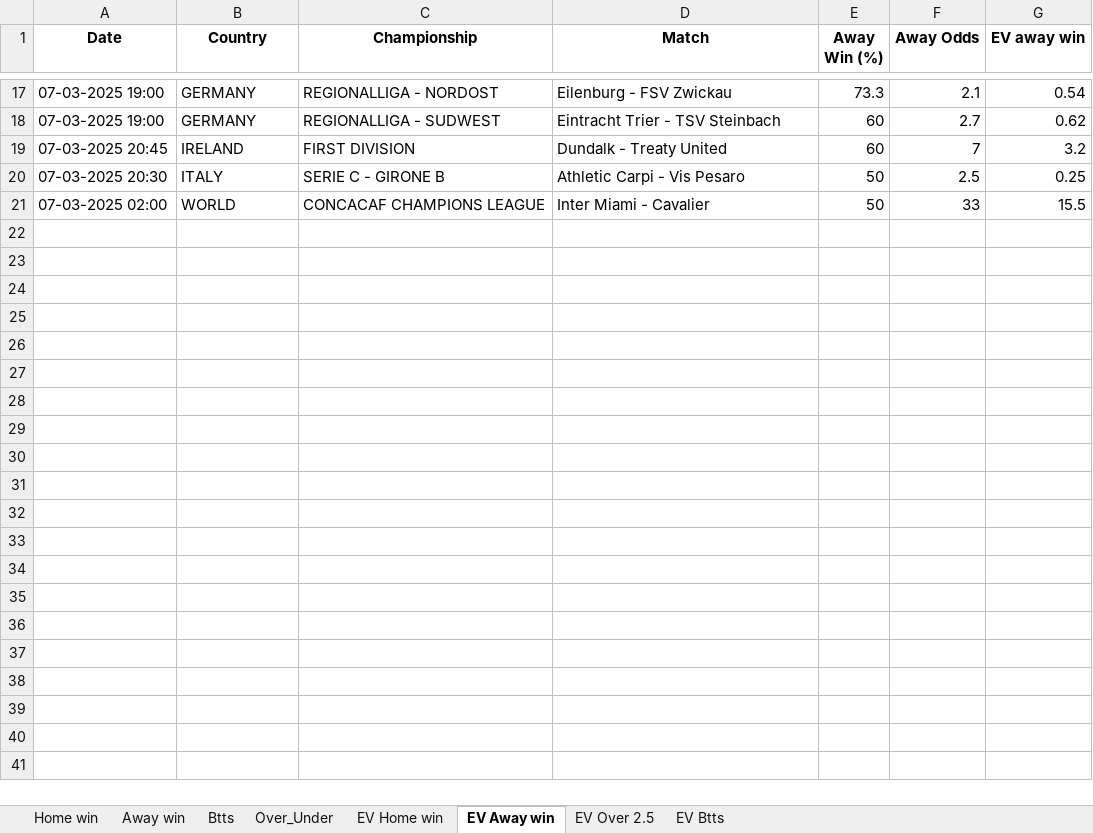
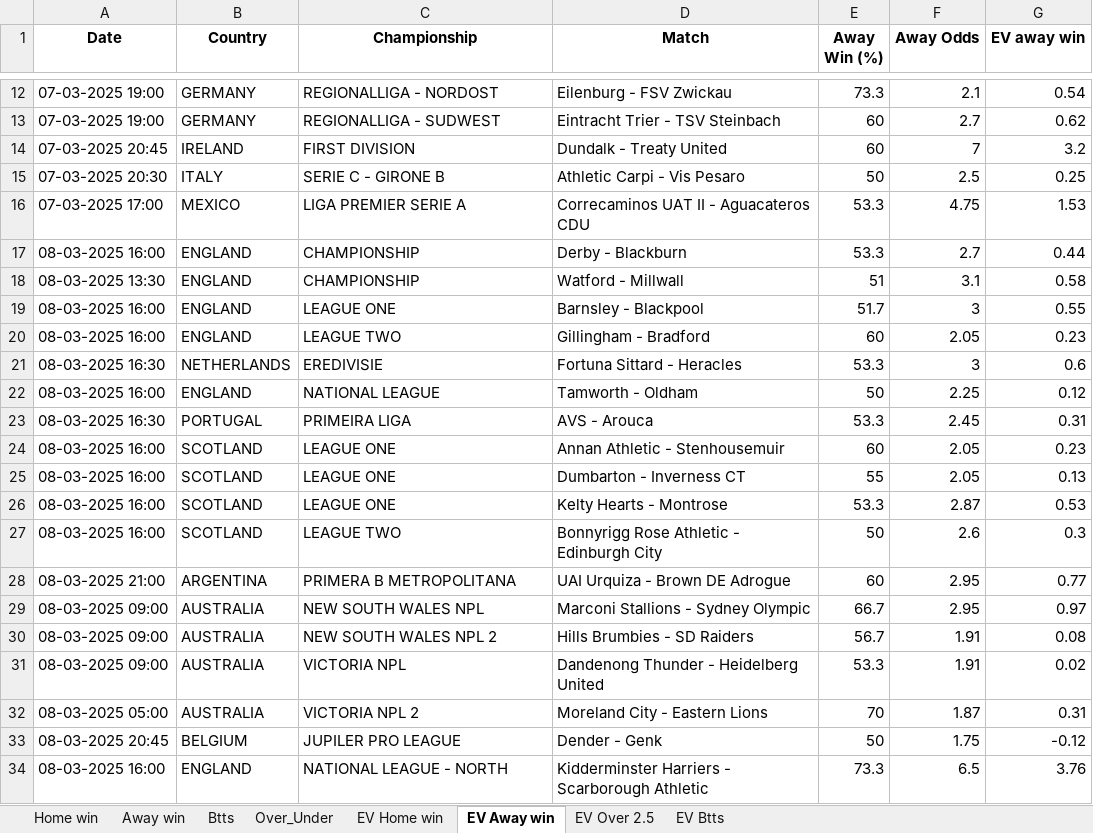
Before and after one commit to dcosta-da/soccer_predictions_scraper, an Excel workbook: scraper/data/betclever_predictions.xlsx, sheet EV Away win, drawn as a sheet; only a part is shown, gaps mark what is left out; values as stored, in another font and other column widths than the file's, no borders; removed rows and columns are numbered as before the commit, all else as after; the diff covers the shown part only; the diff names each change by its address in the sheet, - before the commit and + after, or states it on an @@ line.

```diff
--- a/scraper/data/betclever_predictions.xlsx (sheet EV Away win)
+++ b/scraper/data/betclever_predictions.xlsx (sheet EV Away win)
-row 21: 07-03-2025 02:00 | WORLD | CONCACAF CHAMPIONS LEAGUE | Inter Miami - Cavalier | 50 | 33 | 15.5
+row 16: 07-03-2025 17:00 | MEXICO | LIGA PREMIER SERIE A | Correcaminos UAT II - Aguacateros CDU | 53.3 | 4.75 | 1.53
+row 17: 08-03-2025 16:00 | ENGLAND | CHAMPIONSHIP | Derby - Blackburn | 53.3 | 2.7 | 0.44
+row 18: 08-03-2025 13:30 | ENGLAND | CHAMPIONSHIP | Watford - Millwall | 51 | 3.1 | 0.58
+row 19: 08-03-2025 16:00 | ENGLAND | LEAGUE ONE | Barnsley - Blackpool | 51.7 | 3 | 0.55
+row 20: 08-03-2025 16:00 | ENGLAND | LEAGUE TWO | Gillingham - Bradford | 60 | 2.05 | 0.23
+row 21: 08-03-2025 16:30 | NETHERLANDS | EREDIVISIE | Fortuna Sittard - Heracles | 53.3 | 3 | 0.6
+row 22: 08-03-2025 16:00 | ENGLAND | NATIONAL LEAGUE | Tamworth - Oldham | 50 | 2.25 | 0.12
+row 23: 08-03-2025 16:30 | PORTUGAL | PRIMEIRA LIGA | AVS - Arouca | 53.3 | 2.45 | 0.31
+row 24: 08-03-2025 16:00 | SCOTLAND | LEAGUE ONE | Annan Athletic - Stenhousemuir | 60 | 2.05 | 0.23
+row 25: 08-03-2025 16:00 | SCOTLAND | LEAGUE ONE | Dumbarton - Inverness CT | 55 | 2.05 | 0.13
+row 26: 08-03-2025 16:00 | SCOTLAND | LEAGUE ONE | Kelty Hearts - Montrose | 53.3 | 2.87 | 0.53
+row 27: 08-03-2025 16:00 | SCOTLAND | LEAGUE TWO | Bonnyrigg Rose Athletic - Edinburgh City | 50 | 2.6 | 0.3
+row 28: 08-03-2025 21:00 | ARGENTINA | PRIMERA B METROPOLITANA | UAI Urquiza - Brown DE Adrogue | 60 | 2.95 | 0.77
+row 29: 08-03-2025 09:00 | AUSTRALIA | NEW SOUTH WALES NPL | Marconi Stallions - Sydney Olympic | 66.7 | 2.95 | 0.97
+row 30: 08-03-2025 09:00 | AUSTRALIA | NEW SOUTH WALES NPL 2 | Hills Brumbies - SD Raiders | 56.7 | 1.91 | 0.08
+row 31: 08-03-2025 09:00 | AUSTRALIA | VICTORIA NPL | Dandenong Thunder - Heidelberg United | 53.3 | 1.91 | 0.02
+row 32: 08-03-2025 05:00 | AUSTRALIA | VICTORIA NPL 2 | Moreland City - Eastern Lions | 70 | 1.87 | 0.31
+row 33: 08-03-2025 20:45 | BELGIUM | JUPILER PRO LEAGUE | Dender - Genk | 50 | 1.75 | -0.12
+row 34: 08-03-2025 16:00 | ENGLAND | NATIONAL LEAGUE - NORTH | Kidderminster Harriers - Scarborough Athletic | 73.3 | 6.5 | 3.76
```
Also changed, not shown: 20 added rows and 8 removed rows elsewhere in this sheet, sheet EV Home win, sheet EV Btts, sheet EV Over 2.5, sheet Over_Under, sheet Btts, sheet Home win, 1 more sheet.
